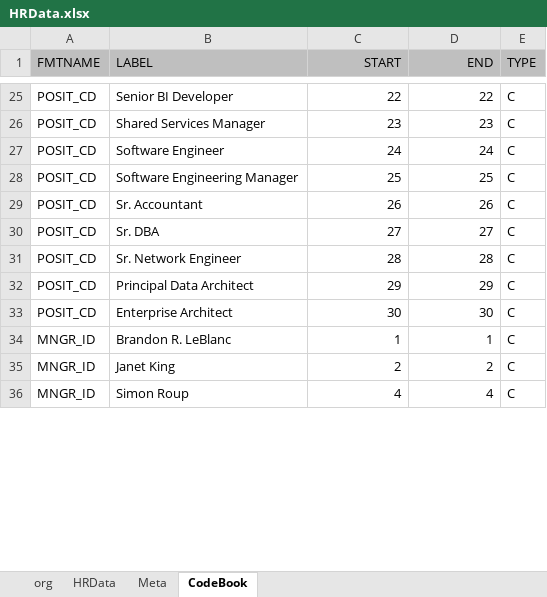
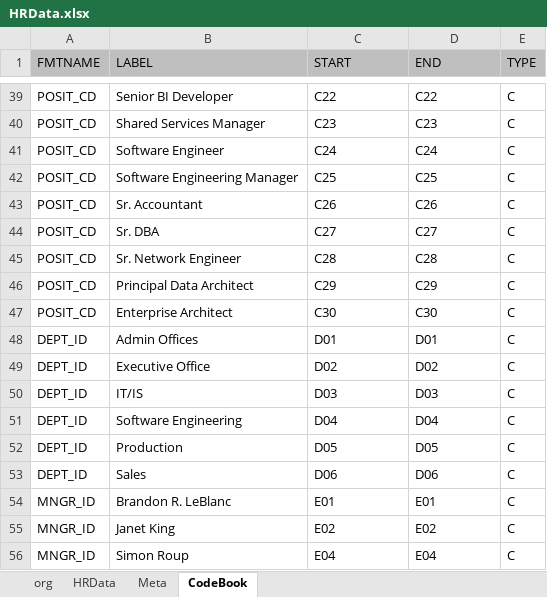
Before and after one commit to Hannoah/SVW-Hands-on-Session-Kor, an Excel workbook: 실습 데이터/HRData.xlsx, sheet CodeBook, drawn as a sheet; only a part is shown, gaps mark what is left out; values as stored, in another font and other column widths than the file's, no borders; addresses are those after the commit; the diff covers the shown part only; the diff names each change by its address in the sheet, - before the commit and + after, or states it on an @@ line.

```diff
--- a/실습 데이터/HRData.xlsx (sheet CodeBook)
+++ b/실습 데이터/HRData.xlsx (sheet CodeBook)
-C1:D1 alignment: right
+C1:D1 alignment: left
-C39:D47 alignment: right
+C39:D47 alignment: left
-C39 (START): 22
+C39 (START): C22
-D39 (END): 22
+D39 (END): C22
-C40 (START): 23
+C40 (START): C23
-D40 (END): 23
+D40 (END): C23
-C41 (START): 24
+C41 (START): C24
-D41 (END): 24
+D41 (END): C24
-C42 (START): 25
+C42 (START): C25
-D42 (END): 25
+D42 (END): C25
-C43 (START): 26
+C43 (START): C26
-D43 (END): 26
+D43 (END): C26
-C44 (START): 27
+C44 (START): C27
-D44 (END): 27
+D44 (END): C27
-C45 (START): 28
+C45 (START): C28
-D45 (END): 28
+D45 (END): C28
-C46 (START): 29
+C46 (START): C29
-D46 (END): 29
+D46 (END): C29
-C47 (START): 30
+C47 (START): C30
-D47 (END): 30
+D47 (END): C30
+row 48: DEPT_ID | Admin Offices | D01 | D01 | C
+row 49: DEPT_ID | Executive Office | D02 | D02 | C
+row 50: DEPT_ID | IT/IS | D03 | D03 | C
+row 51: DEPT_ID | Software Engineering | D04 | D04 | C
+row 52: DEPT_ID | Production | D05 | D05 | C
+row 53: DEPT_ID | Sales | D06 | D06 | C
-C54 (START): 1
+C54 (START): E01
-C54:D56 alignment: right
+C54:D56 alignment: left
-D54 (END): 1
+D54 (END): E01
-C55 (START): 2
+C55 (START): E02
-D55 (END): 2
+D55 (END): E02
-C56 (START): 4
+C56 (START): E04
-D56 (END): 4
+D56 (END): E04
```
Also changed, not shown: 11 added rows, 19 removed rows, 5 moved rows, 95 edited cells and cell formats elsewhere in this sheet, sheet HRData, sheet Meta, 3 other files.
